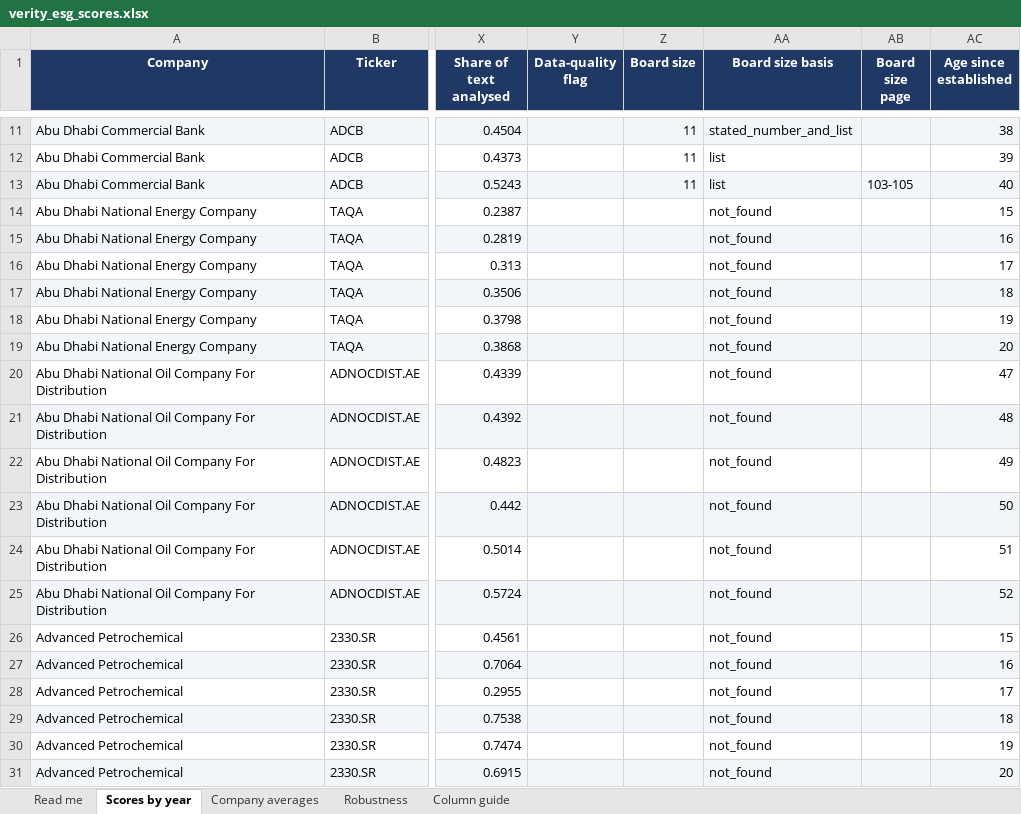
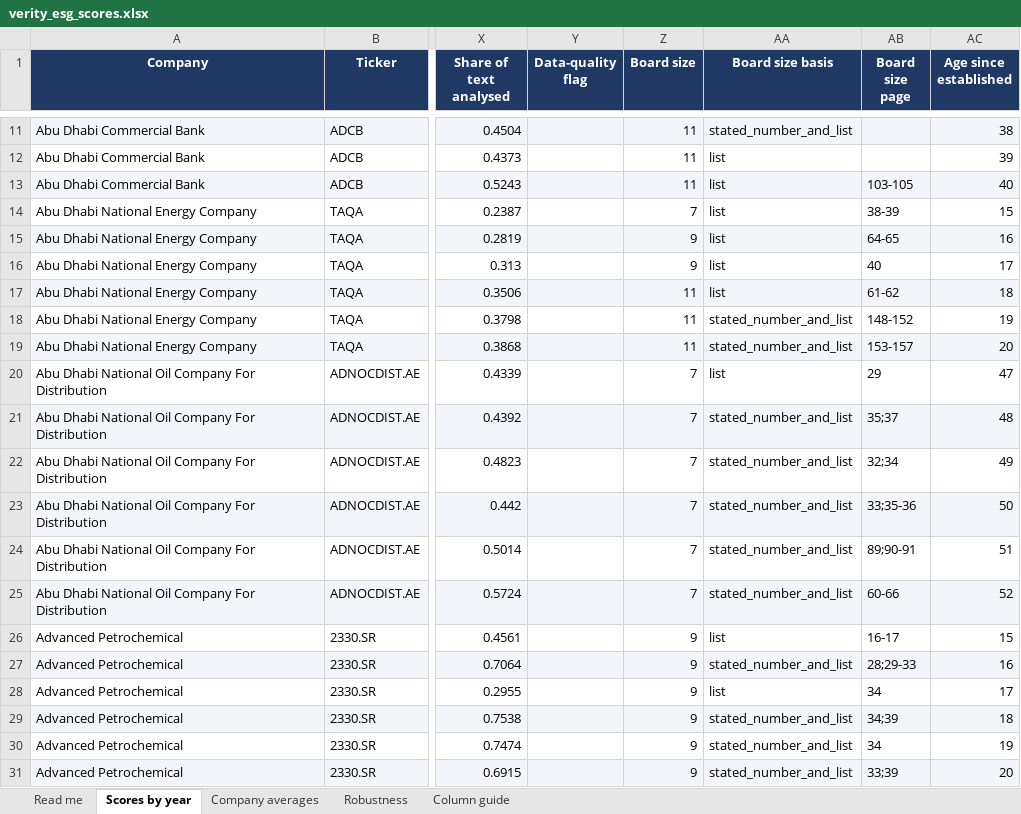
Before and after one commit to i-am-hamza/Verity, an Excel workbook: docs/exports/verity_esg_scores.xlsx, sheet Scores by year, drawn as a sheet; only a part is shown, gaps mark what is left out; values as stored, in another font and other column widths than the file's, no borders; conditional formats not drawn; the diff covers the shown part only; the diff names each change by its address in the sheet, - before the commit and + after, or states it on an @@ line.

Commit message:
board-size: regenerate verity_esg_scores exports with fresh board sizes
Re-ran scripts/export_esg_scores.py so verity_esg_scores.{xlsx,csv} —
the downloads served from docs/exports/ — carry the board_size,
board_size_basis and board_size_page columns backed by the newly loaded
company_year_data rows. ESG scores unchanged.

```diff
--- a/docs/exports/verity_esg_scores.xlsx (sheet Scores by year)
+++ b/docs/exports/verity_esg_scores.xlsx (sheet Scores by year)
-Z14 (Board size): (empty)
+Z14 (Board size): 7
-AA14:AA17 (Board size basis): not_found
+AA14:AA17 (Board size basis): list
-AB14 (Board size page): (empty)
+AB14 (Board size page): 38-39
-Z15:Z16 (Board size): (empty)
+Z15:Z16 (Board size): 9
-AB15 (Board size page): (empty)
+AB15 (Board size page): 64-65
-AB16 (Board size page): (empty)
+AB16 (Board size page): 40
-Z17:Z19 (Board size): (empty)
+Z17:Z19 (Board size): 11
-AB17 (Board size page): (empty)
+AB17 (Board size page): 61-62
-AA18:AA19 (Board size basis): not_found
+AA18:AA19 (Board size basis): stated_number_and_list
-AB18 (Board size page): (empty)
+AB18 (Board size page): 148-152
-AB19 (Board size page): (empty)
+AB19 (Board size page): 153-157
-Z20:Z25 (Board size): (empty)
+Z20:Z25 (Board size): 7
-AA20 (Board size basis): not_found
+AA20 (Board size basis): list
-AB20 (Board size page): (empty)
+AB20 (Board size page): 29
-AA21:AA25 (Board size basis): not_found
+AA21:AA25 (Board size basis): stated_number_and_list
-AB21 (Board size page): (empty)
+AB21 (Board size page): 35;37
-AB22 (Board size page): (empty)
+AB22 (Board size page): 32;34
-AB23 (Board size page): (empty)
+AB23 (Board size page): 33;35-36
-AB24 (Board size page): (empty)
+AB24 (Board size page): 89;90-91
-AB25 (Board size page): (empty)
+AB25 (Board size page): 60-66
-Z26:Z31 (Board size): (empty)
+Z26:Z31 (Board size): 9
-AA26 (Board size basis): not_found
+AA26 (Board size basis): list
-AB26 (Board size page): (empty)
+AB26 (Board size page): 16-17
-AA27 (Board size basis): not_found
+AA27 (Board size basis): stated_number_and_list
-AB27 (Board size page): (empty)
+AB27 (Board size page): 28;29-33
-AA28 (Board size basis): not_found
+AA28 (Board size basis): list
-AB28 (Board size page): (empty)
+AB28 (Board size page): 34
-AA29:AA31 (Board size basis): not_found
+AA29:AA31 (Board size basis): stated_number_and_list
-AB29 (Board size page): (empty)
+AB29 (Board size page): 34;39
-AB30 (Board size page): (empty)
+AB30 (Board size page): 34
-AB31 (Board size page): (empty)
+AB31 (Board size page): 33;39
```
Also changed, not shown: 1036 edited cells elsewhere in this sheet, 1 other file.
